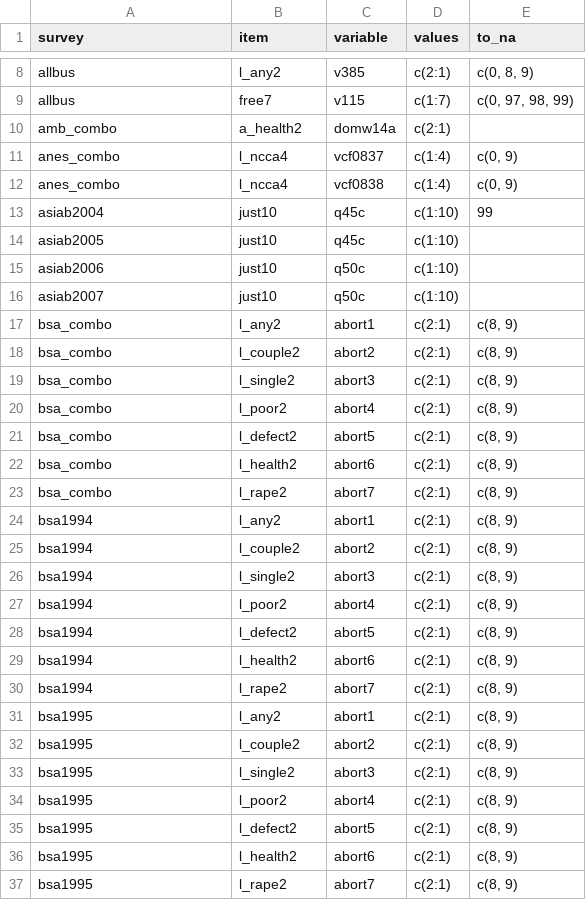
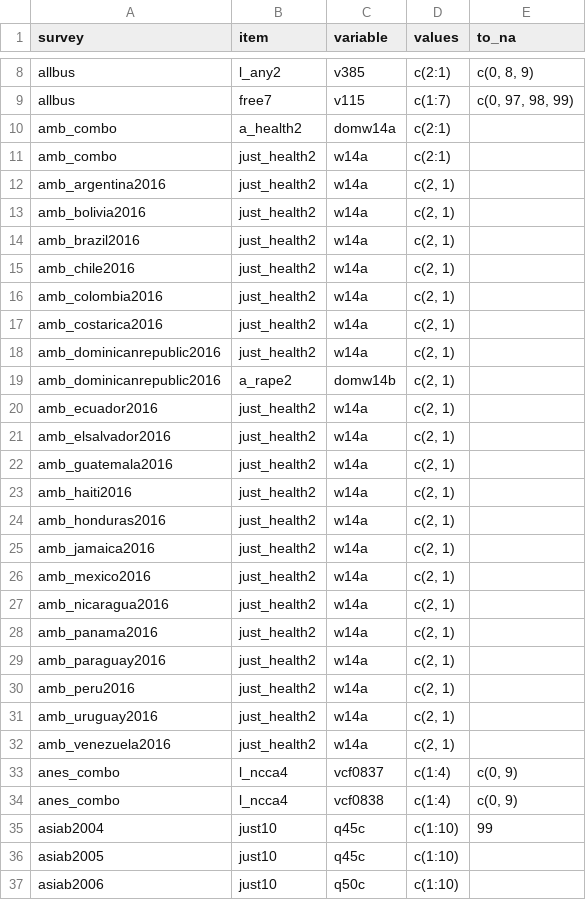
Before and after one commit to fsolt/dcpo_gayrights, a CSV file: data-raw/surveys_abortion.csv, drawn as a sheet; only a part is shown, gaps mark what is left out; the shorter side is filled out with more unchanged rows.

Commit message:
fix amb_combo and add amb_*2016

```diff
--- a/data-raw/surveys_abortion.csv
+++ b/data-raw/surveys_abortion.csv
@@ -10,2 +10,24 @@ allbus,free7,v115,c(1:7),"c(0, 97, 98, 99)"
 amb_combo,a_health2,domw14a,c(2:1),
+amb_combo,just_health2,w14a,c(2:1),
+amb_argentina2016,just_health2,w14a,"c(2, 1)",
+amb_bolivia2016,just_health2,w14a,"c(2, 1)",
+amb_brazil2016,just_health2,w14a,"c(2, 1)",
+amb_chile2016,just_health2,w14a,"c(2, 1)",
+amb_colombia2016,just_health2,w14a,"c(2, 1)",
+amb_costarica2016,just_health2,w14a,"c(2, 1)",
+amb_dominicanrepublic2016,just_health2,w14a,"c(2, 1)",
+amb_dominicanrepublic2016,a_rape2,domw14b,"c(2, 1)",
+amb_ecuador2016,just_health2,w14a,"c(2, 1)",
+amb_elsalvador2016,just_health2,w14a,"c(2, 1)",
+amb_guatemala2016,just_health2,w14a,"c(2, 1)",
+amb_haiti2016,just_health2,w14a,"c(2, 1)",
+amb_honduras2016,just_health2,w14a,"c(2, 1)",
+amb_jamaica2016,just_health2,w14a,"c(2, 1)",
+amb_mexico2016,just_health2,w14a,"c(2, 1)",
+amb_nicaragua2016,just_health2,w14a,"c(2, 1)",
+amb_panama2016,just_health2,w14a,"c(2, 1)",
+amb_paraguay2016,just_health2,w14a,"c(2, 1)",
+amb_peru2016,just_health2,w14a,"c(2, 1)",
+amb_uruguay2016,just_health2,w14a,"c(2, 1)",
+amb_venezuela2016,just_health2,w14a,"c(2, 1)",
 anes_combo,l_ncca4,vcf0837 ,c(1:4),"c(0, 9)"
```
